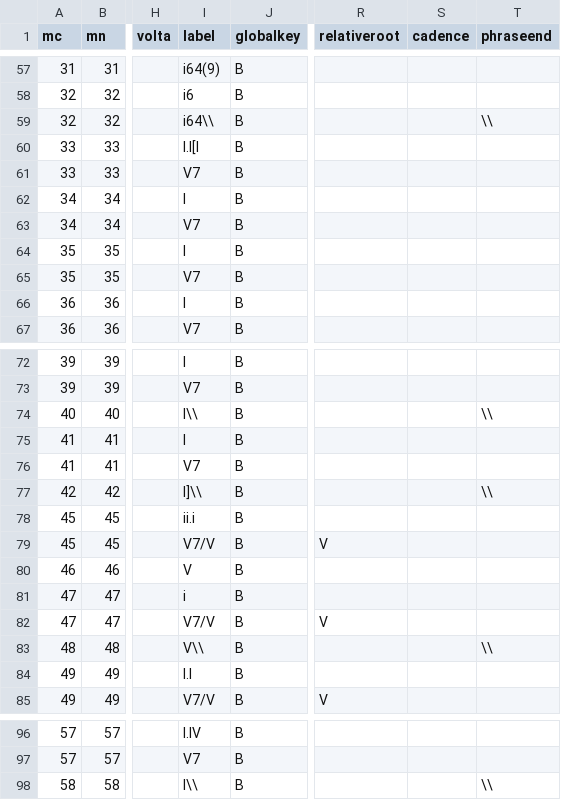
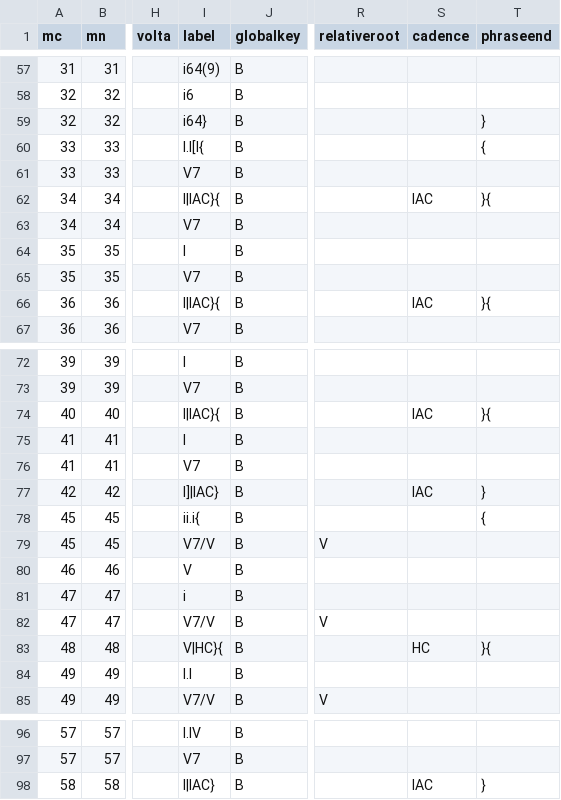
Before and after one commit to DCMLab/dvorak_silhouettes, a TSV file: harmonies/op08n09.tsv, drawn as a sheet; only a part is shown, gaps mark what is left out; the diff covers the shown part only; the diff names each change by its address in the sheet, - before the commit and + after, or states it on an @@ line.

```diff
--- a/harmonies/op08n09.tsv
+++ b/harmonies/op08n09.tsv
-I59 (label): i64\\
+I59 (label): i64}
-T59 (phraseend): \\
+T59 (phraseend): }
-I60 (label): I.I[I
+I60 (label): I.I[I{
-T60 (phraseend): (empty)
+T60 (phraseend): {
-I62 (label): I
+I62 (label): I|IAC}{
-S62 (cadence): (empty)
+S62 (cadence): IAC
-T62 (phraseend): (empty)
+T62 (phraseend): }{
-I66 (label): I
+I66 (label): I|IAC}{
-S66 (cadence): (empty)
+S66 (cadence): IAC
-T66 (phraseend): (empty)
+T66 (phraseend): }{
-I74 (label): I\\
+I74 (label): I|IAC}{
-S74 (cadence): (empty)
+S74 (cadence): IAC
-T74 (phraseend): \\
+T74 (phraseend): }{
-I77 (label): I]\\
+I77 (label): I]|IAC}
-S77 (cadence): (empty)
+S77 (cadence): IAC
-T77 (phraseend): \\
+T77 (phraseend): }
-I78 (label): ii.i
+I78 (label): ii.i{
-T78 (phraseend): (empty)
+T78 (phraseend): {
-I83 (label): V\\
+I83 (label): V|HC}{
-S83 (cadence): (empty)
+S83 (cadence): HC
-T83 (phraseend): \\
+T83 (phraseend): }{
-I98 (label): I\\
+I98 (label): I|IAC}
-S98 (cadence): (empty)
+S98 (cadence): IAC
-T98 (phraseend): \\
+T98 (phraseend): }
```
Also changed, not shown: 40 edited cells elsewhere in this file, metadata.tsv, 1 other file.
